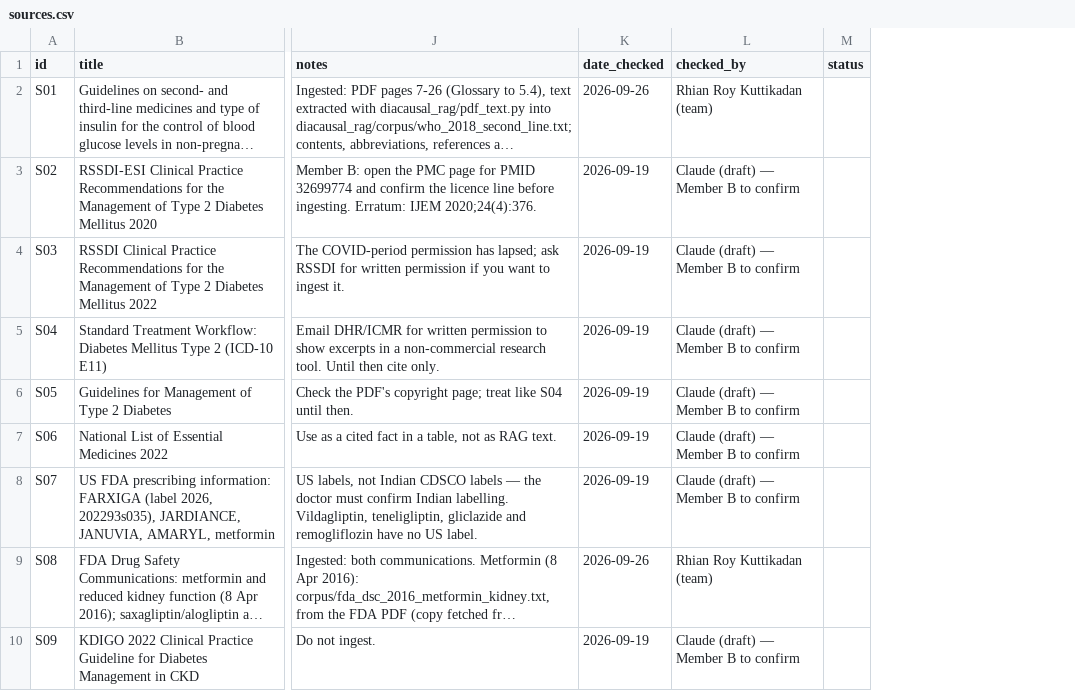
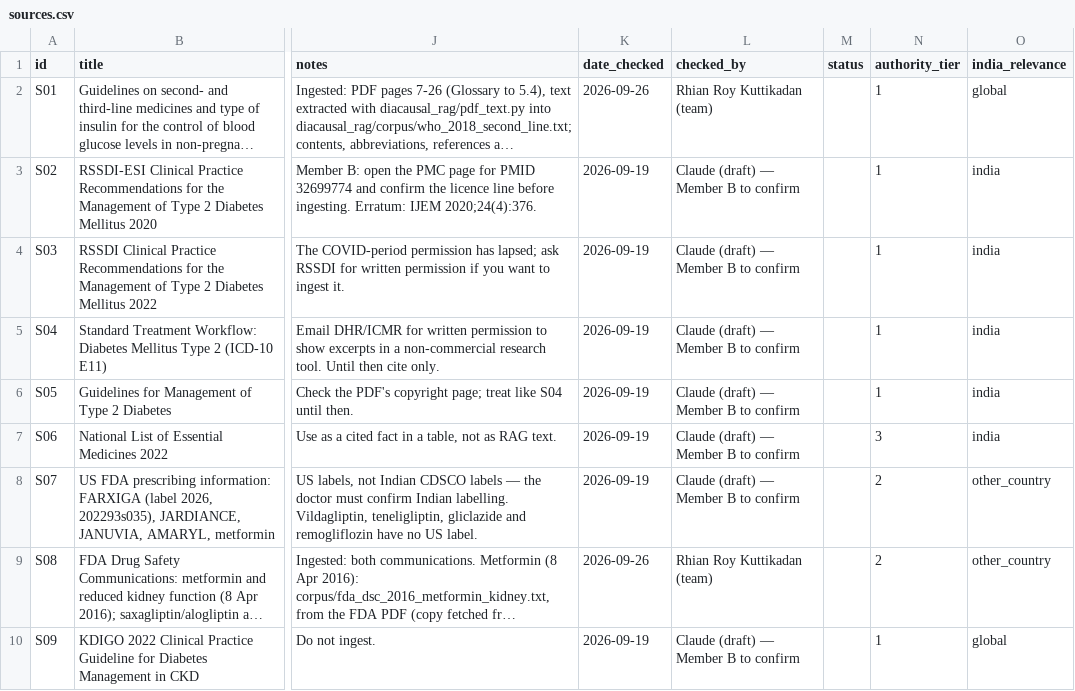
Before and after one commit to Rhian-Roy/DiaCausal-CDSS, a CSV file: knowledge_sources/sources.csv, drawn as a sheet; only a part is shown, gaps mark what is left out; long unchanged cells end in …; the diff names each change by its address in the sheet, - before the commit and + after, or states it on an @@ line.

```diff
--- a/knowledge_sources/sources.csv
+++ b/knowledge_sources/sources.csv
+column N (authority_tier), rows 2-10: 1 | 1 | 1 | 1 | 1 | 3 | 2 | 2 | 1
+column O (india_relevance), rows 2-10: global | india | india | india | india | india | other_country | other_country | global
```
Also changed, not shown: 17 other files.
